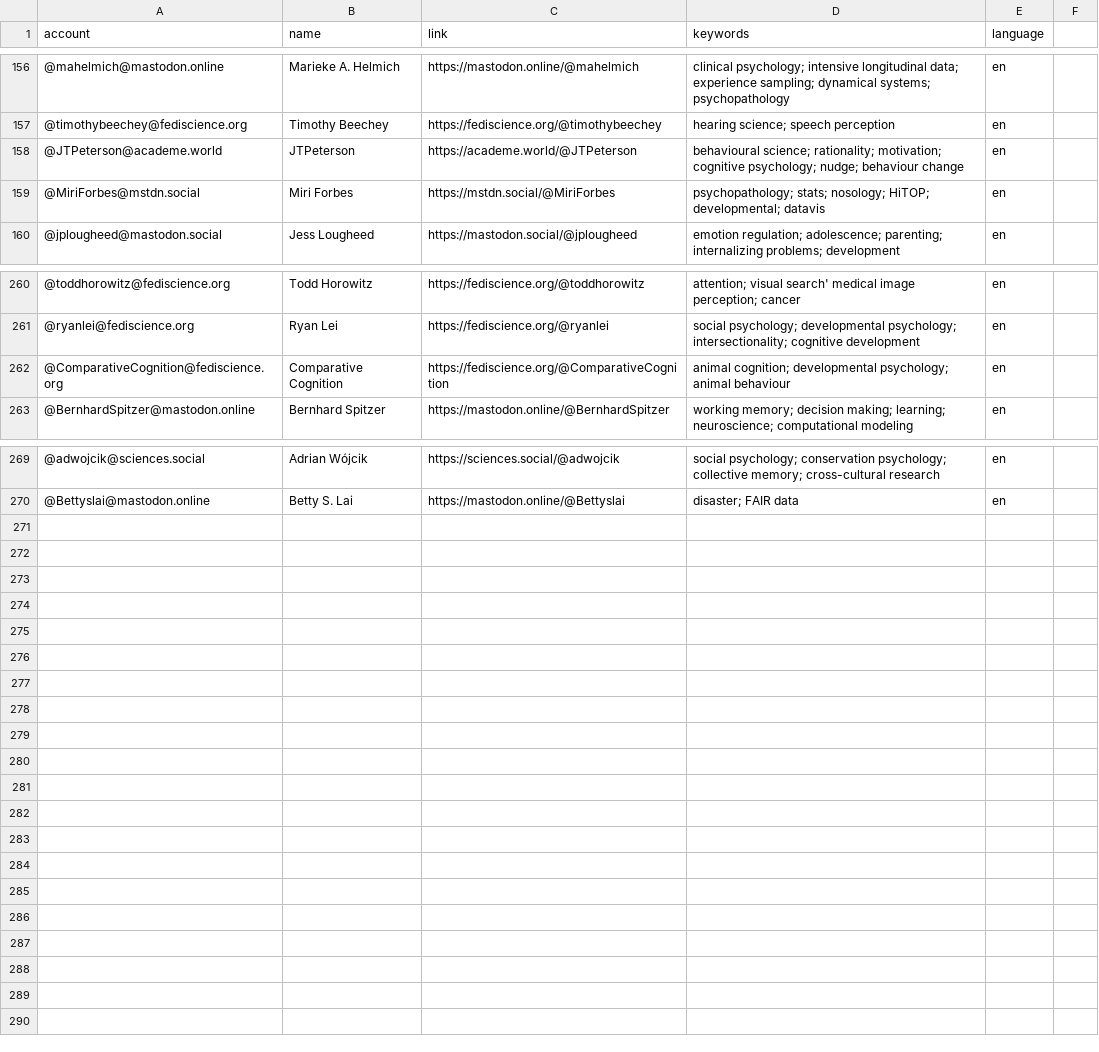
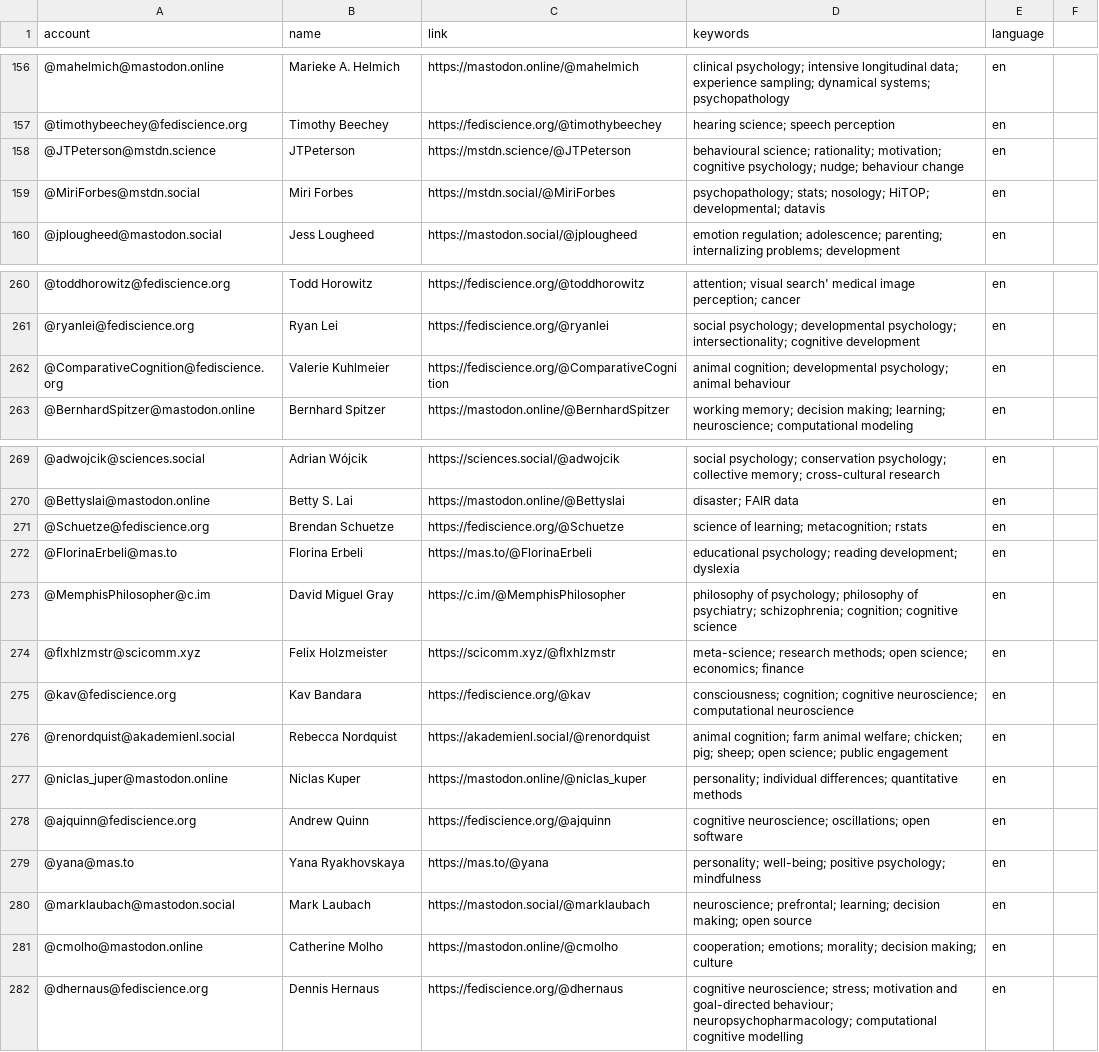
Before and after one commit to kaitclark/mastodon-psychology, a CSV file: resources/users.csv, drawn as a sheet; only a part is shown, gaps mark what is left out.

Commit message:
Update users.csv

```diff
--- a/resources/users.csv
+++ b/resources/users.csv
@@ -157,3 +157,3 @@ account,name,link,keywords,language
 @timothybeechey@fediscience.org,Timothy Beechey,https://fediscience.org/@timothybeechey,hearing science; speech perception,en
-@JTPeterson@academe.world,JTPeterson,https://academe.world/@JTPeterson,behavioural science; rationality; motivation; cognitive psychology; nudge; behaviour change,en
+@JTPeterson@mstdn.science,JTPeterson,https://mstdn.science/@JTPeterson,behavioural science; rationality; motivation; cognitive psychology; nudge; behaviour change,en
 @MiriForbes@mstdn.social,Miri Forbes,https://mstdn.social/@MiriForbes,psychopathology; stats; nosology; HiTOP; developmental; datavis,en
@@ -261,3 +261,3 @@ account,name,link,keywords,language
 @ryanlei@fediscience.org,Ryan Lei,https://fediscience.org/@ryanlei,social psychology; developmental psychology; intersectionality; cognitive development,en
-@ComparativeCognition@fediscience.org,Comparative Cognition,https://fediscience.org/@ComparativeCognition,animal cognition; developmental psychology; animal behaviour,en
+@ComparativeCognition@fediscience.org,Valerie Kuhlmeier,https://fediscience.org/@ComparativeCognition,animal cognition; developmental psychology; animal behaviour,en
 @BernhardSpitzer@mastodon.online,Bernhard Spitzer,https://mastodon.online/@BernhardSpitzer,working memory; decision making; learning; neuroscience; computational modeling,en
@@ -270 +270,13 @@ account,name,link,keywords,language
 @Bettyslai@mastodon.online,Betty S. Lai,https://mastodon.online/@Bettyslai,disaster; FAIR data,en
+@Schuetze@fediscience.org,Brendan Schuetze,https://fediscience.org/@Schuetze,science of learning; metacognition; rstats,en
+@FlorinaErbeli@mas.to,Florina Erbeli,https://mas.to/@FlorinaErbeli,educational psychology; reading development; dyslexia,en
+@MemphisPhilosopher@c.im,David Miguel Gray,https://c.im/@MemphisPhilosopher,philosophy of psychology; philosophy of psychiatry; schizophrenia; cognition; cognitive science,en
+@flxhlzmstr@scicomm.xyz,Felix Holzmeister,https://scicomm.xyz/@flxhlzmstr,meta-science; research methods; open science; economics; finance,en
+@kav@fediscience.org,Kav Bandara,https://fediscience.org/@kav,consciousness; cognition; cognitive neuroscience; computational neuroscience,en
+@renordquist@akademienl.social,Rebecca Nordquist,https://akademienl.social/@renordquist,animal cognition; farm animal welfare; chicken; pig; sheep; open science; public engagement,en
+@niclas_juper@mastodon.online,Niclas Kuper,https://mastodon.online/@niclas_kuper,personality; individual differences; quantitative methods,en
+@ajquinn@fediscience.org,Andrew Quinn,https://fediscience.org/@ajquinn,cognitive neuroscience; oscillations; open software,en
+@yana@mas.to,Yana Ryakhovskaya,https://mas.to/@yana,personality; well-being; positive psychology; mindfulness,en
+@marklaubach@mastodon.social,Mark Laubach,https://mastodon.social/@marklaubach,neuroscience; prefrontal; learning; decision making; open source,en
+@cmolho@mastodon.online,Catherine Molho,https://mastodon.online/@cmolho,cooperation; emotions; morality; decision making; culture,en
+@dhernaus@fediscience.org,Dennis Hernaus,https://fediscience.org/@dhernaus,cognitive neuroscience; stress; motivation and goal-directed behaviour; neuropsychopharmacology; computational cognitive modelling,en
```
